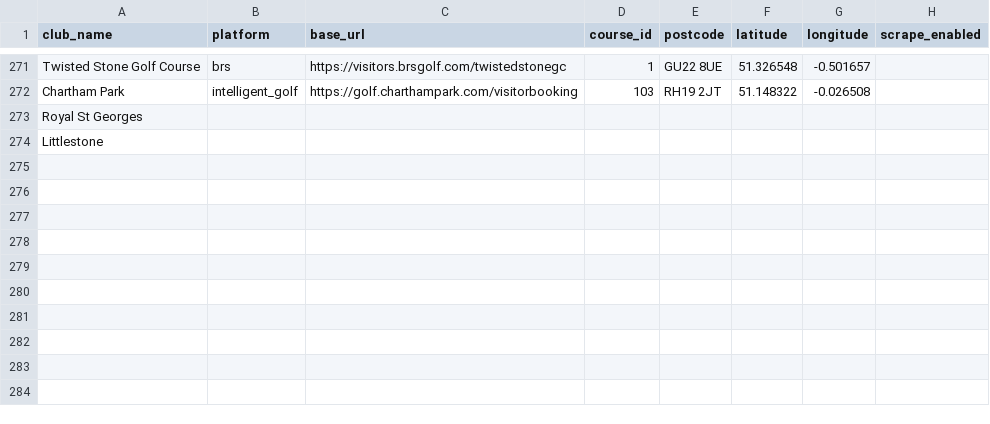
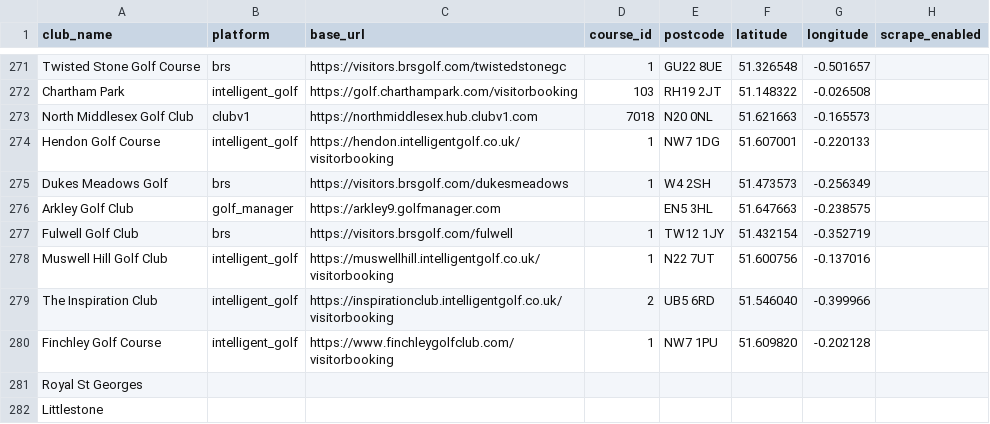
Before and after one commit to joechaplin1988/golfapp, a CSV file: clubs_config.csv, drawn as a sheet; only a part is shown, gaps mark what is left out.

```diff
--- a/clubs_config.csv
+++ b/clubs_config.csv
@@ -272,2 +272,10 @@ Twisted Stone Golf Course,brs,https://visitors.brsgolf.com/twistedstonegc,1,GU22
 Chartham Park,intelligent_golf,https://golf.charthampark.com/visitorbooking,103,RH19 2JT,51.148322,-0.026508,
+North Middlesex Golf Club,clubv1,https://northmiddlesex.hub.clubv1.com,7018,N20 0NL,51.621663,-0.165573,
+Hendon Golf Course,intelligent_golf,https://hendon.intelligentgolf.co.uk/visitorbooking,1,NW7 1DG,51.607001,-0.220133,
+Dukes Meadows Golf,brs,https://visitors.brsgolf.com/dukesmeadows,1,W4 2SH,51.473573,-0.256349,
+Arkley Golf Club,golf_manager,https://arkley9.golfmanager.com,,EN5 3HL,51.647663,-0.238575,
+Fulwell Golf Club,brs,https://visitors.brsgolf.com/fulwell,1,TW12 1JY,51.432154,-0.352719,
+Muswell Hill Golf Club,intelligent_golf,https://muswellhill.intelligentgolf.co.uk/visitorbooking,1,N22 7UT,51.600756,-0.137016,
+The Inspiration Club,intelligent_golf,https://inspirationclub.intelligentgolf.co.uk/visitorbooking,2,UB5 6RD,51.546040,-0.399966,
+Finchley Golf Course,intelligent_golf,https://www.finchleygolfclub.com/visitorbooking,1,NW7 1PU,51.609820,-0.202128,
 Royal St Georges,,,,,,,
```
Also changed, not shown: course_profiles.csv, coverage.csv, 4 other files.
